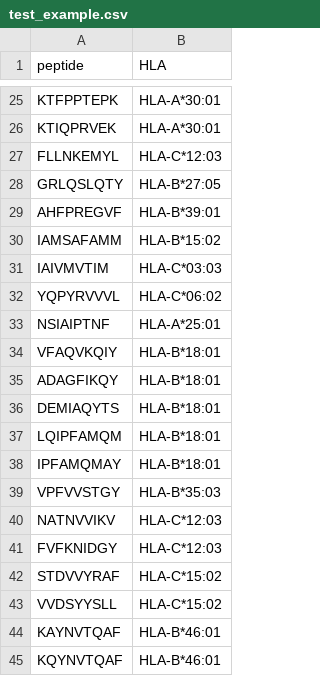
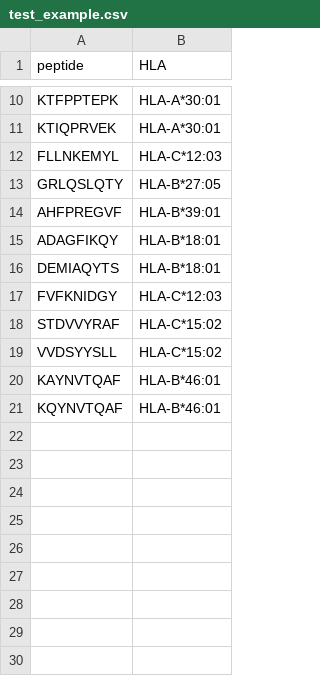
Before and after one commit to MahsaSdt/SiaScoreNet, a CSV file: test_example.csv, drawn as a sheet; only a part is shown, gaps mark what is left out; the diff covers the shown part only.

```diff
--- a/test_example.csv
+++ b/test_example.csv
@@ -29,13 +14,4 @@ GRLQSLQTY,HLA-B*27:05
 AHFPREGVF,HLA-B*39:01
-IAMSAFAMM,HLA-B*15:02
-IAIVMVTIM,HLA-C*03:03
-YQPYRVVVL,HLA-C*06:02
-NSIAIPTNF,HLA-A*25:01
-VFAQVKQIY,HLA-B*18:01
 ADAGFIKQY,HLA-B*18:01
 DEMIAQYTS,HLA-B*18:01
-LQIPFAMQM,HLA-B*18:01
-IPFAMQMAY,HLA-B*18:01
-VPFVVSTGY,HLA-B*35:03
-NATNVVIKV,HLA-C*12:03
 FVFKNIDGY,HLA-C*12:03
```
Also changed, not shown: 15 removed rows elsewhere in this file.
